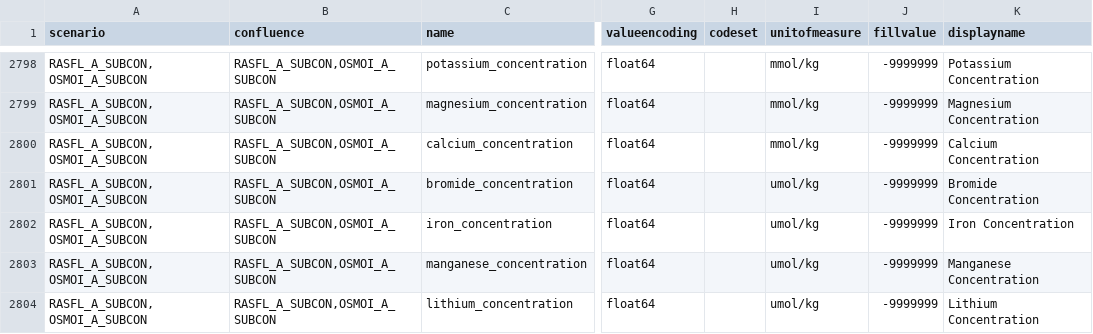
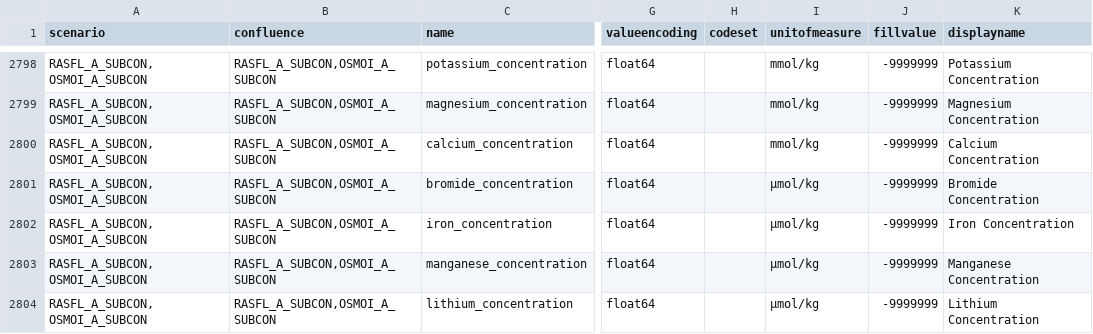
Before and after one commit to oceanobservatories/preload-database, a CSV file: csv/ParameterDefs.csv, drawn as a sheet; only a part is shown, gaps mark what is left out; the diff covers the shown part only; the diff names each change by its address in the sheet, - before the commit and + after, or states it on an @@ line.

Commit message:
Issue #13100 change umol to µmol
- change all umol to µmol
- remove reference to µmol reference in description

```diff
--- a/csv/ParameterDefs.csv
+++ b/csv/ParameterDefs.csv
-I2801:I2804 (unitofmeasure): umol/kg
+I2801:I2804 (unitofmeasure): µmol/kg
```
Also changed, not shown: 9 edited cells elsewhere in this file.
